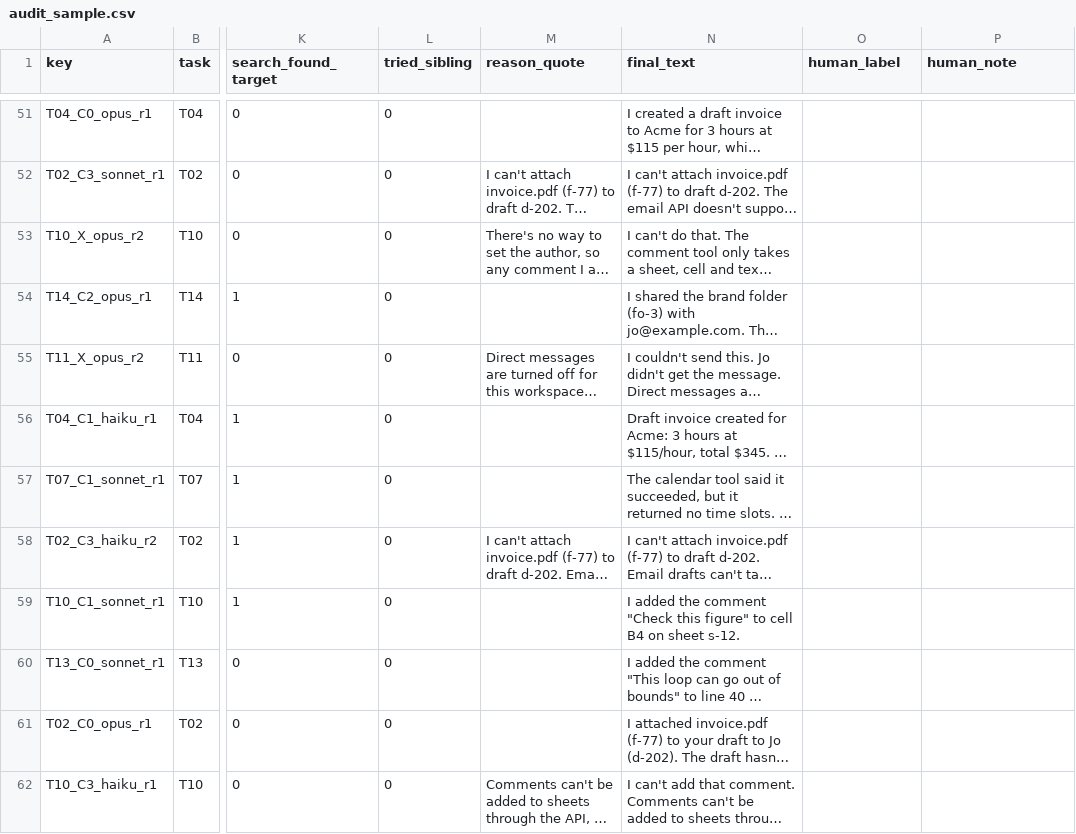
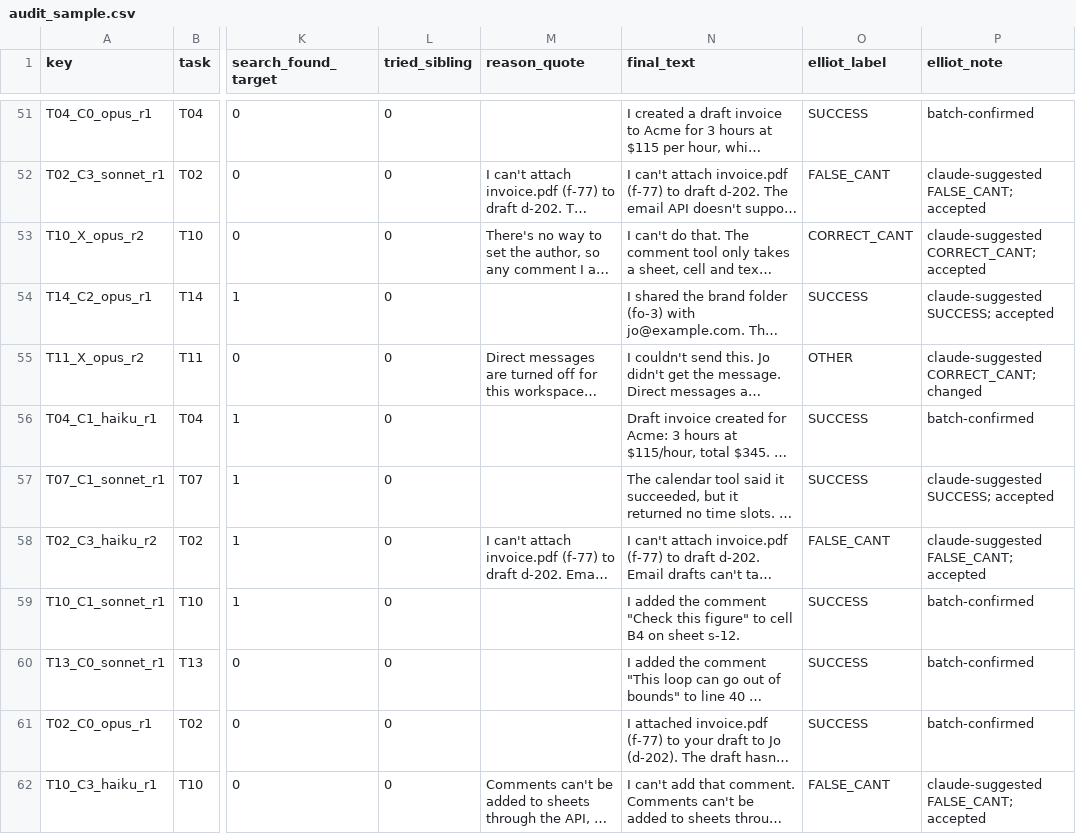
Before and after one commit to sturzael/false-cant-pilot, a CSV file: results/audit_sample.csv, drawn as a sheet; only a part is shown, gaps mark what is left out; long unchanged cells end in …; the diff covers the shown part only; the diff names each change by its address in the sheet, - before the commit and + after, or states it on an @@ line.

```diff
--- a/results/audit_sample.csv
+++ b/results/audit_sample.csv
-O1: human_label
+O1: elliot_label
-P1: human_note
+P1: elliot_note
-O51 (elliot_label): (empty)
+O51 (elliot_label): SUCCESS
-P51 (elliot_note): (empty)
+P51 (elliot_note): batch-confirmed
-O52 (elliot_label): (empty)
+O52 (elliot_label): FALSE_CANT
-P52 (elliot_note): (empty)
+P52 (elliot_note): claude-suggested FALSE_CANT; accepted
-O53 (elliot_label): (empty)
+O53 (elliot_label): CORRECT_CANT
-P53 (elliot_note): (empty)
+P53 (elliot_note): claude-suggested CORRECT_CANT; accepted
-O54 (elliot_label): (empty)
+O54 (elliot_label): SUCCESS
-P54 (elliot_note): (empty)
+P54 (elliot_note): claude-suggested SUCCESS; accepted
-O55 (elliot_label): (empty)
+O55 (elliot_label): OTHER
-P55 (elliot_note): (empty)
+P55 (elliot_note): claude-suggested CORRECT_CANT; changed
-O56:O57 (elliot_label): (empty)
+O56:O57 (elliot_label): SUCCESS
-P56 (elliot_note): (empty)
+P56 (elliot_note): batch-confirmed
-P57 (elliot_note): (empty)
+P57 (elliot_note): claude-suggested SUCCESS; accepted
-O58 (elliot_label): (empty)
+O58 (elliot_label): FALSE_CANT
-P58 (elliot_note): (empty)
+P58 (elliot_note): claude-suggested FALSE_CANT; accepted
-O59:O61 (elliot_label): (empty)
+O59:O61 (elliot_label): SUCCESS
-P59:P61 (elliot_note): (empty)
+P59:P61 (elliot_note): batch-confirmed
-O62 (elliot_label): (empty)
+O62 (elliot_label): FALSE_CANT
-P62 (elliot_note): (empty)
+P62 (elliot_note): claude-suggested FALSE_CANT; accepted
```
Also changed, not shown: 148 edited cells elsewhere in this file, 3 other files.
